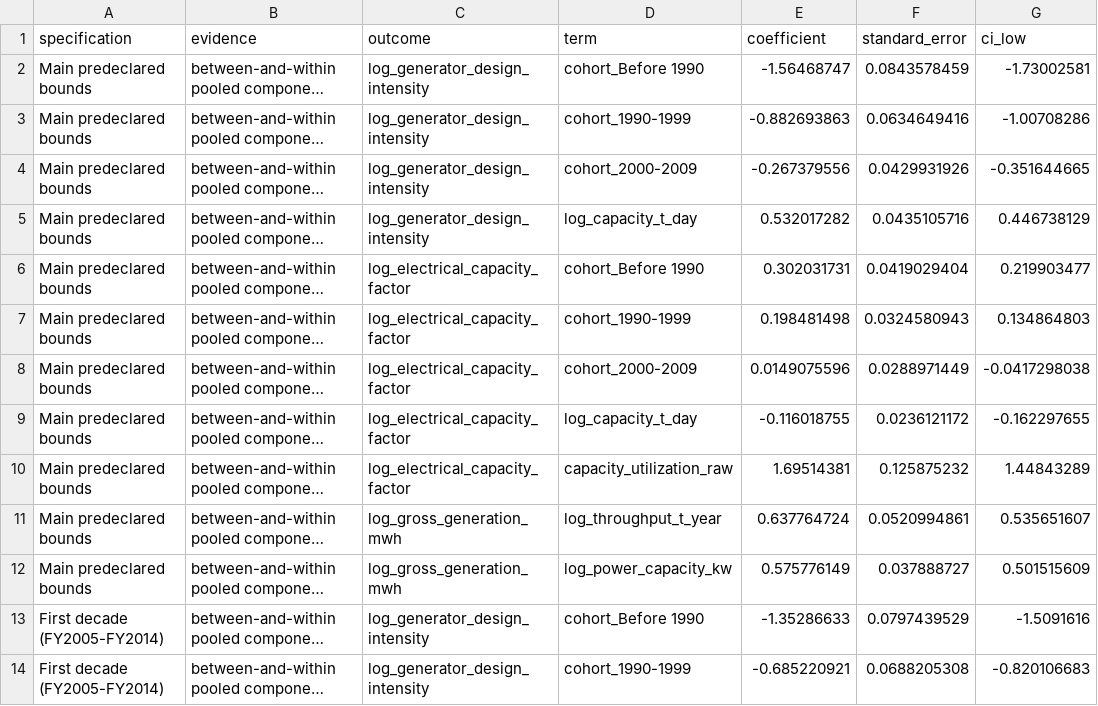
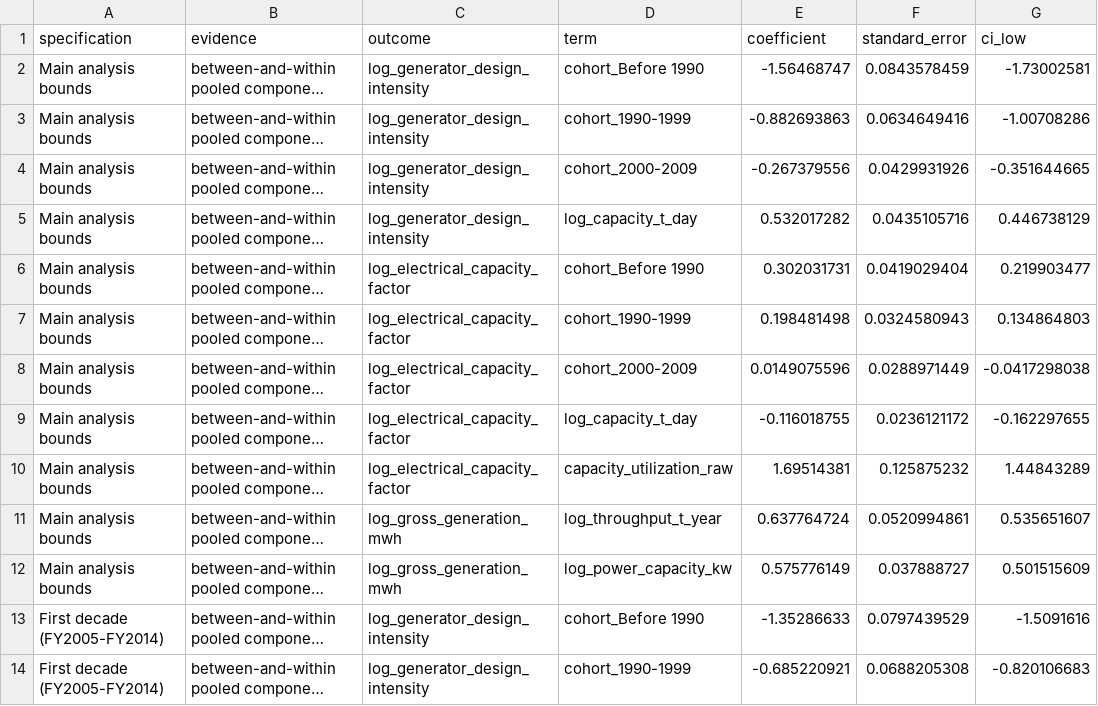
Before and after one commit to Pann13223029/incineration-paper, a CSV file: output/robustness_component_results.csv, drawn as a sheet; only a part is shown; long unchanged cells end in …; the diff names each change by its address in the sheet, - before the commit and + after, or states it on an @@ line.

Commit message:
Calibrate sparse-entry claims and evidence wording

```diff
--- a/output/robustness_component_results.csv
+++ b/output/robustness_component_results.csv
-A2:A12 (specification): Main predeclared bounds
+A2:A12 (specification): Main analysis bounds
```
Also changed, not shown: paper/evidence/current/robustness_component_results.csv, 43 other files.
